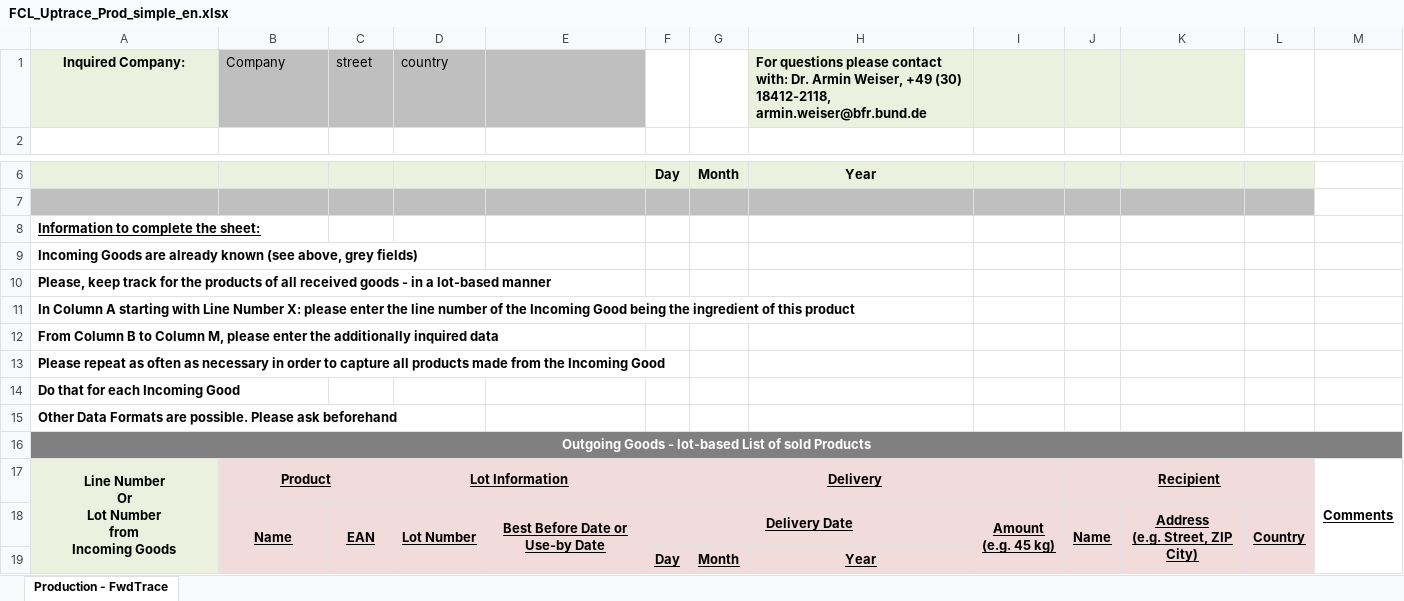
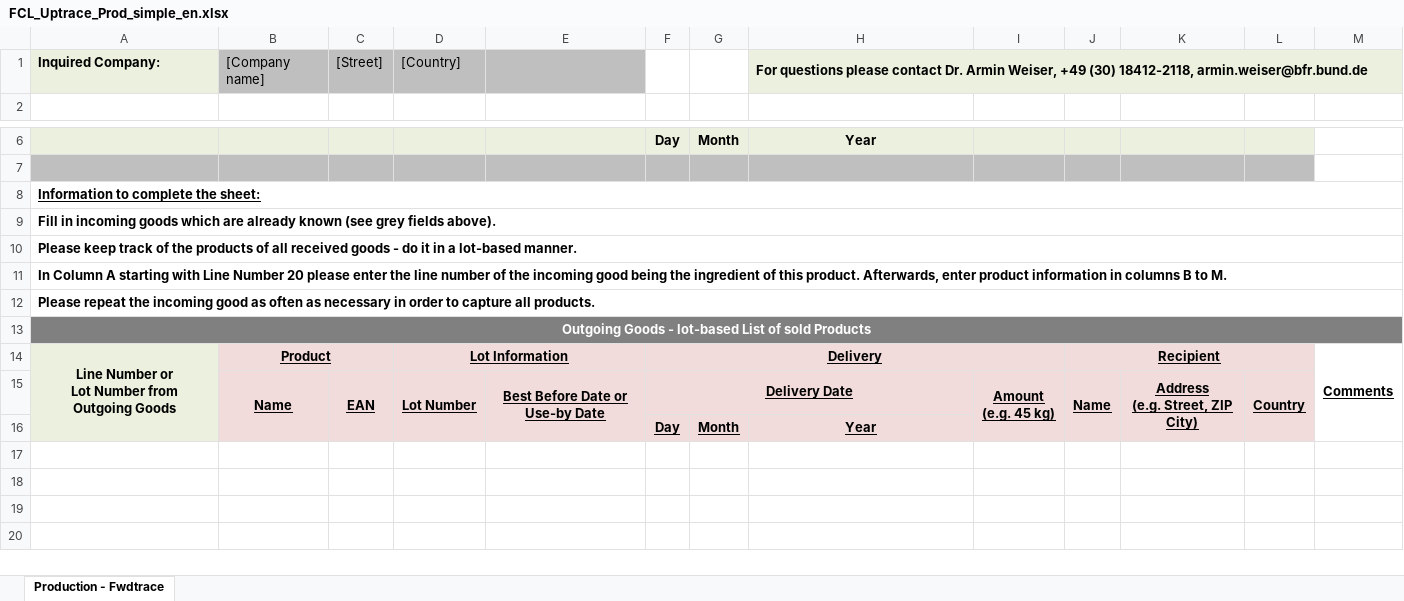
Before and after one commit to SiLeBAT/BfROpenLab, an Excel workbook: de.bund.bfr.knime.openkrise.db/src/de/bund/bfr/knime/openkrise/db/imports/custom/bfrnewformat/FCL_Uptrace_Prod_simple_en.xlsx, sheet Production - Fwdtrace, drawn as a sheet; only a part is shown, gaps mark what is left out; values as stored, in another font and other column widths than the file's, no borders; removed rows and columns are numbered as before the commit, all else as after; ↵ is a line break in a cell; the diff names each change by its address in the sheet, - before the commit and + after, or states it on an @@ line.

```diff
--- a/de.bund.bfr.knime.openkrise.db/src/de/bund/bfr/knime/openkrise/db/imports/custom/bfrnewformat/FCL_Uptrace_Prod_simple_en.xlsx (sheet Production - Fwdtrace)
+++ b/de.bund.bfr.knime.openkrise.db/src/de/bund/bfr/knime/openkrise/db/imports/custom/bfrnewformat/FCL_Uptrace_Prod_simple_en.xlsx (sheet Production - Fwdtrace)
-sheet tab: Production - FwdTrace
+sheet tab: Production - Fwdtrace
-A1 alignment: center
+A1 alignment: left
-B1: Company
+B1: [Company name]
-C1: street
+C1: [Street]
-D1: country
+D1: [Country]
-H1: …please contact with: Dr. Armin…
+H1: …please contact Dr. Armin…
+H1:M1 merged
-L1:M1 fill: none
+L1:M1 fill: #EBF1DE
+A8:M8 merged
-A9: Incoming Goods are already known (see above, grey fields)
+A9: Fill in incoming goods which are already known (see grey fields above).
+A9:M9 merged
-A10: Please, keep track for the products of all received goods - in a lot-based manner
+A10: Please keep track of the products of all received goods - do it in a lot-based manner.
+A10:M10 merged
-A11: …Line Number X: please enter the line number of the Incoming Good being the ingredient of this product
+A11: …Line Number 20 please enter the line number of the incoming good being the ingredient of this product. Afterwards, enter product information in columns B to M.
+A11:M11 merged
-A12: From Column B to Column M, please enter the additionally inquired data
+A12: Please repeat the incoming good as often as necessary in order to capture all products.
+A12:M12 merged
-row 13: Please repeat as often as necessary in order to capture all products made from the Incoming Good
-row 14: Do that for each Incoming Good
-row 15: Other Data Formats are possible. Please ask beforehand
-A14: Line Number ↵ Or ↵ Lot Number ↵ from ↵ Incoming Goods
+A14: Line Number or ↵ Lot Number from ↵ Outgoing Goods
-A16 fill: #EBF1DE
+A16 fill: none
```
Also changed, not shown: de.bund.bfr.knime.openkrise.db/src/de/bund/bfr/knime/openkrise/db/imports/custom/bfrnewformat/FCL_Backtrace_Prod_simple_en.xlsx, de.bund.bfr.knime.openkrise.db/src/de/bund/bfr/knime/openkrise/db/imports/custom/bfrnewformat/FCL_Backtrace_Start_simple_en.xlsx.
